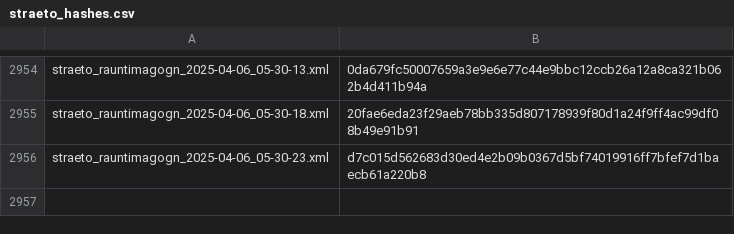
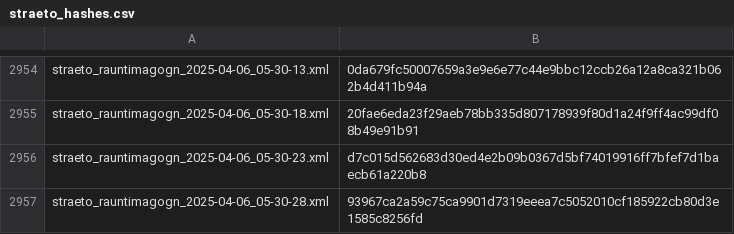
Before and after one commit to odinndagur/straeto_rauntimagogn_hashes, a CSV file: straeto_hashes.csv, drawn as a sheet; only a part is shown, gaps mark what is left out.

Commit message:
Log hash for straeto_rauntimagogn_2025-04-06_05-30-28.xml

```diff
--- a/straeto_hashes.csv
+++ b/straeto_hashes.csv
@@ -2956 +2956,2 @@ straeto_rauntimagogn_2025-04-06_05-30-18.xml,20fae6eda23f29aeb78bb335d807178939f
 straeto_rauntimagogn_2025-04-06_05-30-23.xml,d7c015d562683d30ed4e2b09b0367d5bf74019916ff7bfef7d1baecb61a220b8
+straeto_rauntimagogn_2025-04-06_05-30-28.xml,93967ca2a59c75ca9901d7319eeea7c5052010cf185922cb80d3e1585c8256fd
```
